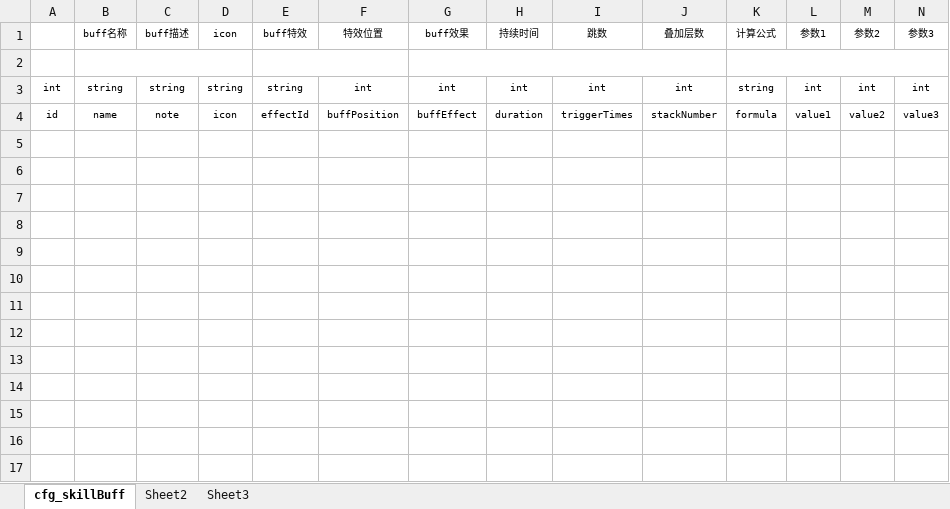
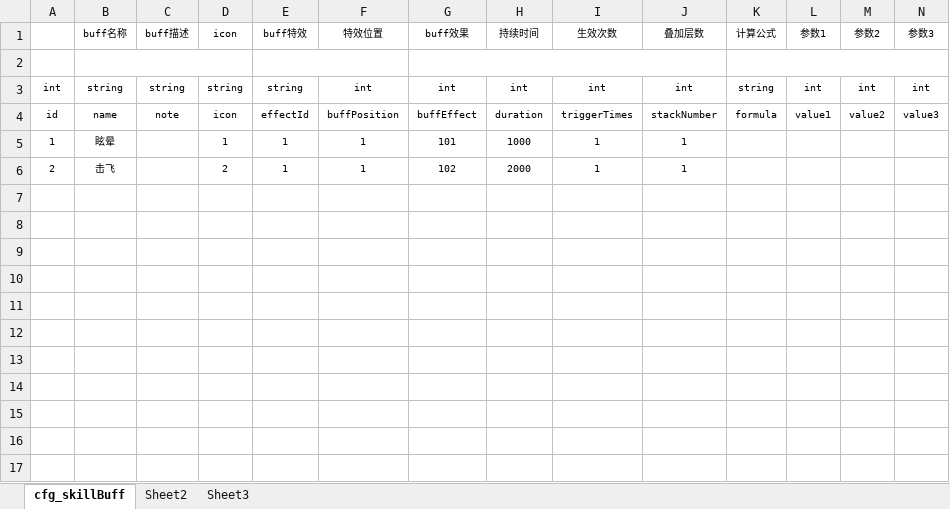
Before and after one commit to hero47/TombTmp, an Excel workbook: design/Excel/excel/技能buff表_skillBuff.xlsx, sheet cfg_skillBuff, drawn as a sheet; only a part is shown; values as stored, in another font and other column widths than the file's, no borders; rows hold the shown columns only; the diff names each change by its address in the sheet, - before the commit and + after, or states it on an @@ line.

```diff
--- a/design/Excel/excel/技能buff表_skillBuff.xlsx (sheet cfg_skillBuff)
+++ b/design/Excel/excel/技能buff表_skillBuff.xlsx (sheet cfg_skillBuff)
-I1: 跳数
+I1: 生效次数
-row 5: (empty)
+row 5: 1 | 眩晕 |  | 1 | 1 | 1 | 101 | 1000 | 1 | 1
-row 6: (empty)
+row 6: 2 | 击飞 |  | 2 | 1 | 1 | 102 | 2000 | 1 | 1
```
Also changed, not shown: design/Excel/excel/主动技能表_activeSkills.xlsx, design/Excel/excel/被动技能表_passiveSkills.xlsx.
